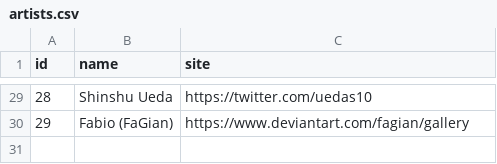
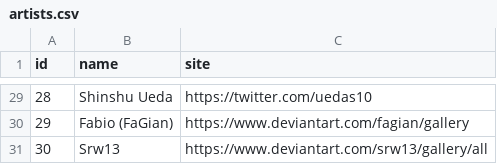
Before and after one commit to diegochagas/saint-seiya-api, a CSV file: backend/src/data/csv/artists.csv, drawn as a sheet; only a part is shown, gaps mark what is left out; the diff names each change by its address in the sheet, - before the commit and + after, or states it on an @@ line.

```diff
--- a/backend/src/data/csv/artists.csv
+++ b/backend/src/data/csv/artists.csv
+row 31: 30 | Srw13 | https://www.deviantart.com/srw13/gallery/all
```
Also changed, not shown: backend/src/data/csv/saints.csv, 5 other files.
